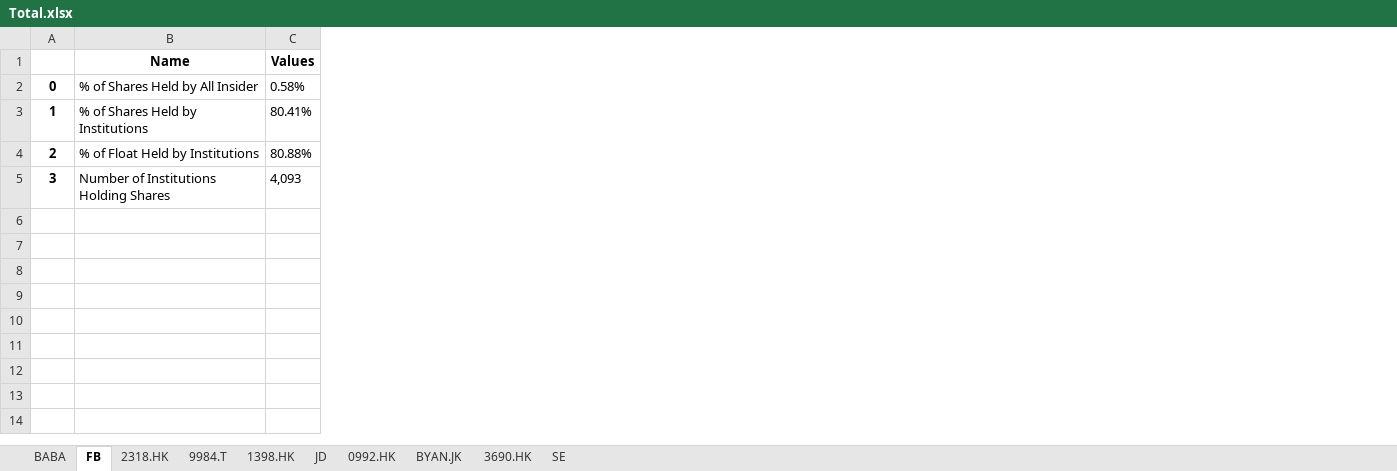
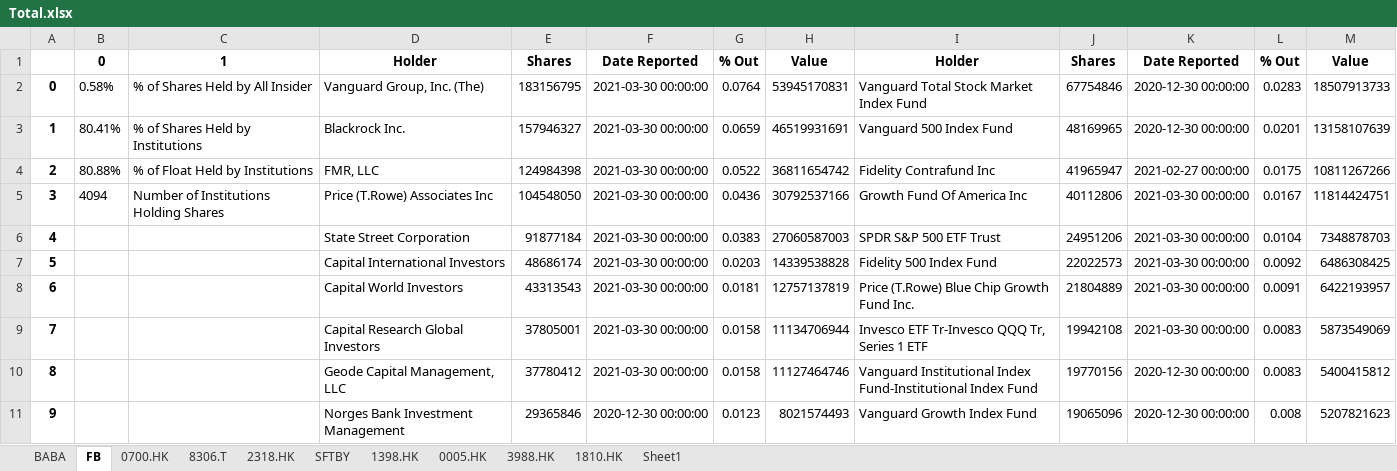
Before and after one commit to Enduranced/Parser, an Excel workbook: Total.xlsx, sheet FB, drawn as a sheet; values as stored, in another font and other column widths than the file's, no borders; removed rows and columns are numbered as before the commit, all else as after; the diff names each change by its address in the sheet, - before the commit and + after, or states it on an @@ line.

```diff
--- a/Total.xlsx (sheet FB)
+++ b/Total.xlsx (sheet FB)
-sheet tab: 9984.T
+sheet tab: 8306.T
-sheet tab: JD
+sheet tab: SFTBY
-sheet tab: BYAN.JK
+sheet tab: 0005.HK
-sheet tab: 3690.HK
+sheet tab: 3988.HK
-sheet tab: SE
+sheet tab: 1810.HK
-sheet tab: 0992.HK
+sheet tab: 0700.HK
+sheet tab: Sheet1
@@ sheet tab order changed: BABA | FB | 0700.HK | 8306.T | 2318.HK | SFTBY | 1398.HK | 0005.HK | 3988.HK | 1810.HK | Sheet1 @@
+column B, rows 1-5: 0 | 0.58% | 80.41% | 80.88% | 4094
-column C, rows 1-5: Values | 0.58% | 80.41% | 80.88% | 4,093
+column D, rows 1-5: Holder | Vanguard Group, Inc. (The) | Blackrock Inc. | FMR, LLC | Price (T.Rowe) Associates Inc
+column E, rows 1-5: Shares | 183156795 | 157946327 | 124984398 | 104548050
+column F, rows 1-5: Date Reported | 2021-03-30 00:00:00 | 2021-03-30 00:00:00 | 2021-03-30 00:00:00 | 2021-03-30 00:00:00
+column G, rows 1-5: % Out | 0.0764 | 0.0659 | 0.0522 | 0.0436
+column H, rows 1-5: Value | 53945170831 | 46519931691 | 36811654742 | 30792537166
+column I, rows 1-5: Holder | Vanguard Total Stock Market Index Fund | Vanguard 500 Index Fund | Fidelity Contrafund Inc | Growth Fund Of America Inc
+column J, rows 1-5: Shares | 67754846 | 48169965 | 41965947 | 40112806
+column K, rows 1-5: Date Reported | 2020-12-30 00:00:00 | 2020-12-30 00:00:00 | 2021-02-27 00:00:00 | 2021-03-30 00:00:00
+column L, rows 1-5: % Out | 0.0283 | 0.0201 | 0.0175 | 0.0167
+column M, rows 1-5: Value | 18507913733 | 13158107639 | 10811267266 | 11814424751
-C1: Name
+C1: 1
+row 6: 4 |  |  | State Street Corporation | 91877184 | 2021-03-30 00:00:00 | 0.0383 | 27060587003 | SPDR S&P 500 ETF Trust | 24951206 | 2021-03-30 00:00:00 | 0.0104 | 7348878703
+row 7: 5 |  |  | Capital International Investors | 48686174 | 2021-03-30 00:00:00 | 0.0203 | 14339538828 | Fidelity 500 Index Fund | 22022573 | 2021-03-30 00:00:00 | 0.0092 | 6486308425
+row 8: 6 |  |  | Capital World Investors | 43313543 | 2021-03-30 00:00:00 | 0.0181 | 12757137819 | Price (T.Rowe) Blue Chip Growth Fund Inc. | 21804889 | 2021-03-30 00:00:00 | 0.0091 | 6422193957
+row 9: 7 |  |  | Capital Research Global Investors | 37805001 | 2021-03-30 00:00:00 | 0.0158 | 11134706944 | Invesco ETF Tr-Invesco QQQ Tr, Series 1 ETF | 19942108 | 2021-03-30 00:00:00 | 0.0083 | 5873549069
+row 10: 8 |  |  | Geode Capital Management, LLC | 37780412 | 2021-03-30 00:00:00 | 0.0158 | 11127464746 | Vanguard Institutional Index Fund-Institutional Index Fund | 19770156 | 2020-12-30 00:00:00 | 0.0083 | 5400415812
+row 11: 9 |  |  | Norges Bank Investment Management | 29365846 | 2020-12-30 00:00:00 | 0.0123 | 8021574493 | Vanguard Growth Index Fund | 19065096 | 2020-12-30 00:00:00 | 0.008 | 5207821623
```
Also changed, not shown: sheet BABA, sheet 8306.T, sheet 1810.HK, sheet 0005.HK, sheet 2318.HK, sheet 3988.HK, 2 more sheets.
